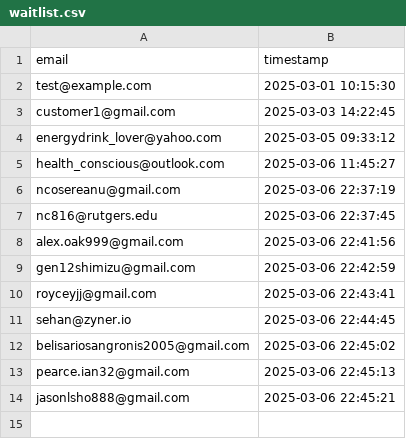
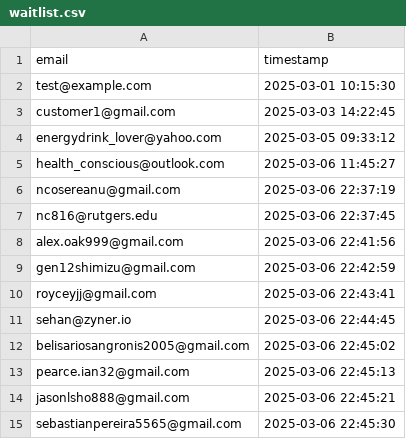
Before and after one commit to drinkitza/drinkitza, a CSV file: emails/waitlist.csv, drawn as a sheet.

Commit message:
Add email: sebastianpereira5565@gmail.com

```diff
--- a/emails/waitlist.csv
+++ b/emails/waitlist.csv
@@ -14 +14,2 @@ pearce.ian32@gmail.com,2025-03-06 22:45:13
 jasonlsho888@gmail.com,2025-03-06 22:45:21
+sebastianpereira5565@gmail.com,2025-03-06 22:45:30
```
